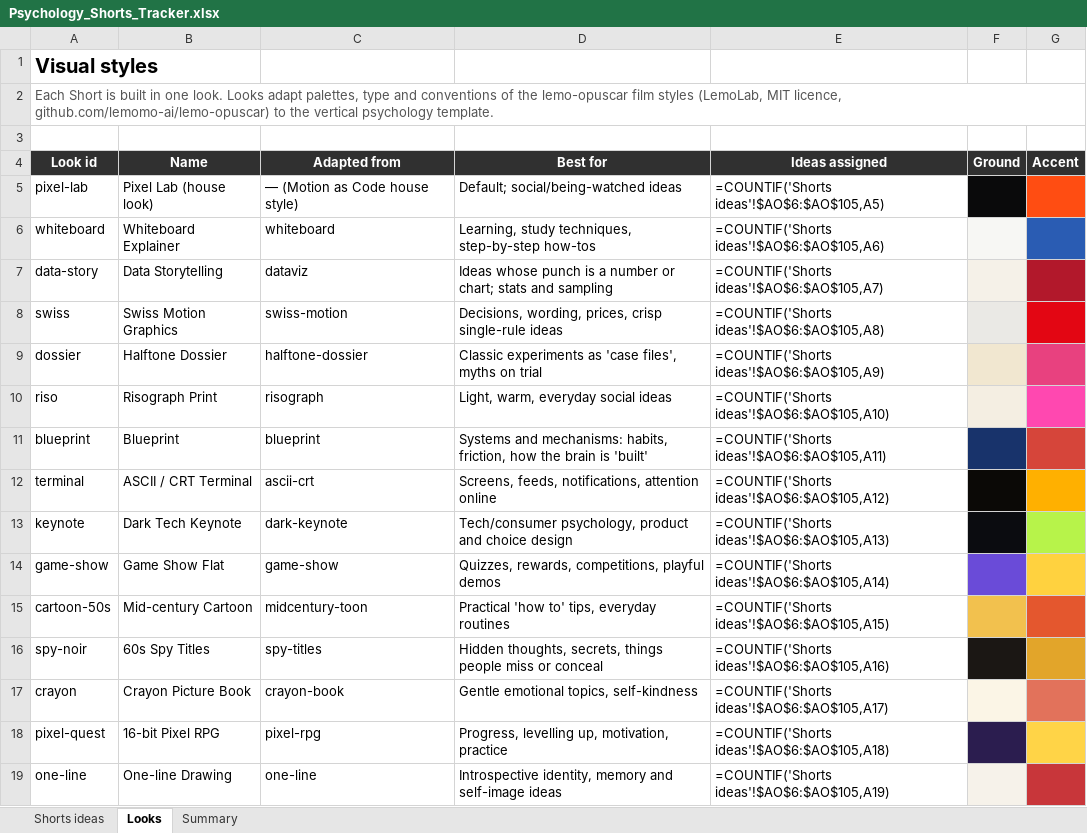
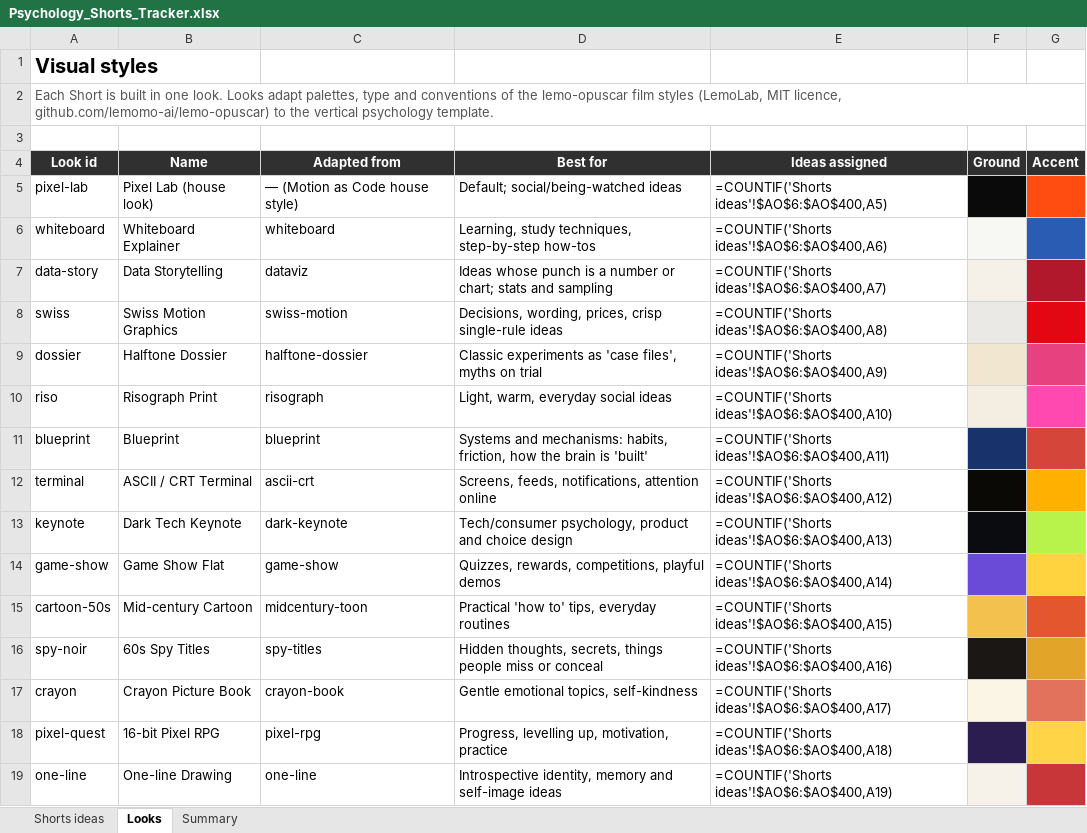
Before and after one commit to SamShark777/motion-as-code, an Excel workbook: shorts/Psychology_Shorts_Tracker.xlsx, sheet Looks, drawn as a sheet; values as stored, in another font and other column widths than the file's, no borders; formulas without a stored value are shown as written; the diff names each change by its address in the sheet, - before the commit and + after, or states it on an @@ line.

```diff
--- a/shorts/Psychology_Shorts_Tracker.xlsx (sheet Looks)
+++ b/shorts/Psychology_Shorts_Tracker.xlsx (sheet Looks)
-E5 (Ideas assigned): =COUNTIF('Shorts ideas'!$AO$6:$AO$105,A5)
+E5 (Ideas assigned): =COUNTIF('Shorts ideas'!$AO$6:$AO$400,A5)
-E6 (Ideas assigned): =COUNTIF('Shorts ideas'!$AO$6:$AO$105,A6)
+E6 (Ideas assigned): =COUNTIF('Shorts ideas'!$AO$6:$AO$400,A6)
-E7 (Ideas assigned): =COUNTIF('Shorts ideas'!$AO$6:$AO$105,A7)
+E7 (Ideas assigned): =COUNTIF('Shorts ideas'!$AO$6:$AO$400,A7)
-E8 (Ideas assigned): =COUNTIF('Shorts ideas'!$AO$6:$AO$105,A8)
+E8 (Ideas assigned): =COUNTIF('Shorts ideas'!$AO$6:$AO$400,A8)
-E9 (Ideas assigned): =COUNTIF('Shorts ideas'!$AO$6:$AO$105,A9)
+E9 (Ideas assigned): =COUNTIF('Shorts ideas'!$AO$6:$AO$400,A9)
-E10 (Ideas assigned): =COUNTIF('Shorts ideas'!$AO$6:$AO$105,A10)
+E10 (Ideas assigned): =COUNTIF('Shorts ideas'!$AO$6:$AO$400,A10)
-E11 (Ideas assigned): =COUNTIF('Shorts ideas'!$AO$6:$AO$105,A11)
+E11 (Ideas assigned): =COUNTIF('Shorts ideas'!$AO$6:$AO$400,A11)
-E12 (Ideas assigned): =COUNTIF('Shorts ideas'!$AO$6:$AO$105,A12)
+E12 (Ideas assigned): =COUNTIF('Shorts ideas'!$AO$6:$AO$400,A12)
-E13 (Ideas assigned): =COUNTIF('Shorts ideas'!$AO$6:$AO$105,A13)
+E13 (Ideas assigned): =COUNTIF('Shorts ideas'!$AO$6:$AO$400,A13)
-E14 (Ideas assigned): =COUNTIF('Shorts ideas'!$AO$6:$AO$105,A14)
+E14 (Ideas assigned): =COUNTIF('Shorts ideas'!$AO$6:$AO$400,A14)
-E15 (Ideas assigned): =COUNTIF('Shorts ideas'!$AO$6:$AO$105,A15)
+E15 (Ideas assigned): =COUNTIF('Shorts ideas'!$AO$6:$AO$400,A15)
-E16 (Ideas assigned): =COUNTIF('Shorts ideas'!$AO$6:$AO$105,A16)
+E16 (Ideas assigned): =COUNTIF('Shorts ideas'!$AO$6:$AO$400,A16)
-E17 (Ideas assigned): =COUNTIF('Shorts ideas'!$AO$6:$AO$105,A17)
+E17 (Ideas assigned): =COUNTIF('Shorts ideas'!$AO$6:$AO$400,A17)
-E18 (Ideas assigned): =COUNTIF('Shorts ideas'!$AO$6:$AO$105,A18)
+E18 (Ideas assigned): =COUNTIF('Shorts ideas'!$AO$6:$AO$400,A18)
-E19 (Ideas assigned): =COUNTIF('Shorts ideas'!$AO$6:$AO$105,A19)
+E19 (Ideas assigned): =COUNTIF('Shorts ideas'!$AO$6:$AO$400,A19)
```
Also changed, not shown: sheet Summary, 4 other files.
